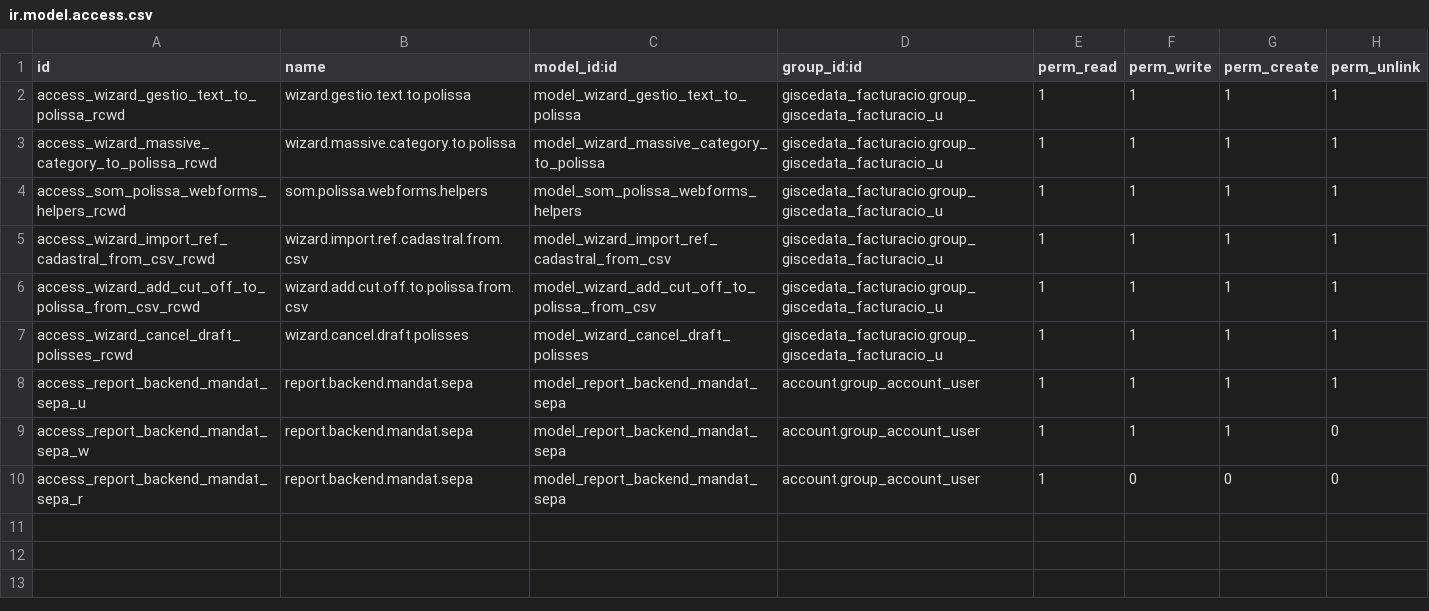
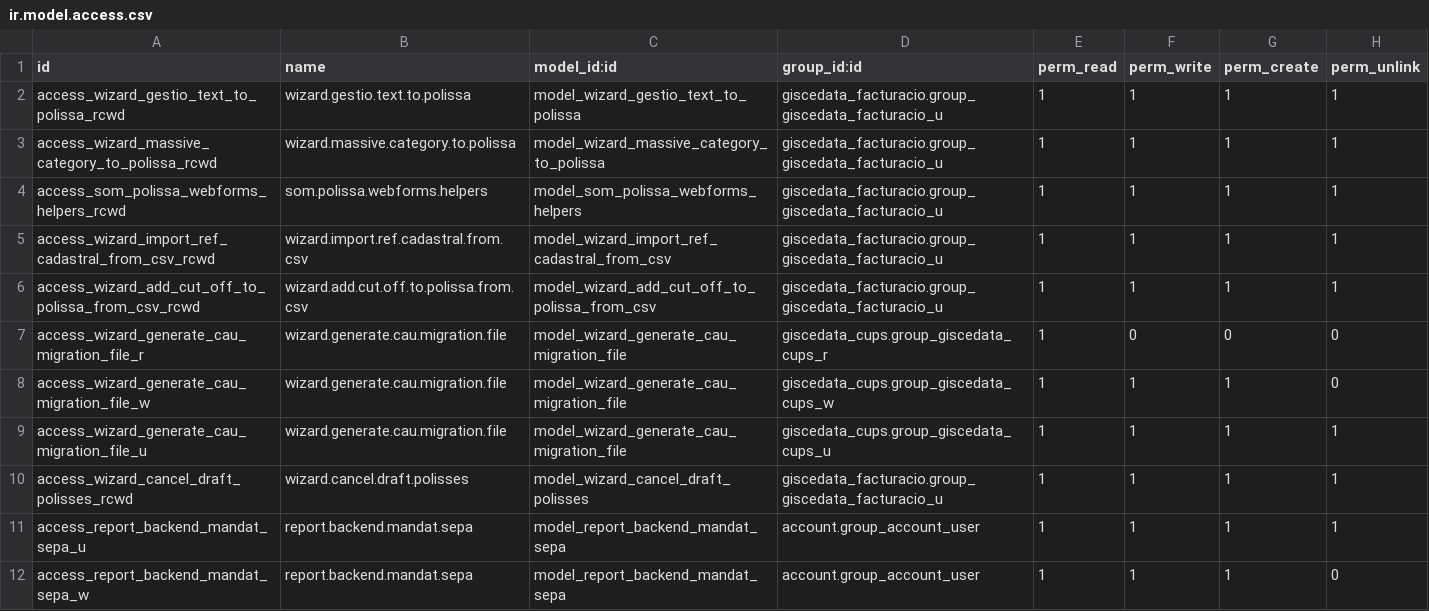
Before and after one commit to Som-Energia/openerp_som_addons, a CSV file: som_polissa/security/ir.model.access.csv, drawn as a sheet; only a part is shown; the shorter side is filled out with more unchanged rows; the diff names each change by its address in the sheet, - before the commit and + after, or states it on an @@ line.

Commit message:
Nou assistent per a generar fitxer de migració de CAUS per ATR 3.0 (#797)
* new wizard

* Migration script

* Some fixes

* Fixes SQL file

* pre-commit

* som more fixes for the lols

* My bad

* En serio

```diff
--- a/som_polissa/security/ir.model.access.csv
+++ b/som_polissa/security/ir.model.access.csv
+row 7: access_wizard_generate_cau_migration_file_r | wizard.generate.cau.migration.file | model_wizard_generate_cau_migration_file | giscedata_cups.group_giscedata_cups_r | 1 | 0 | 0 | 0
+row 8: access_wizard_generate_cau_migration_file_w | wizard.generate.cau.migration.file | model_wizard_generate_cau_migration_file | giscedata_cups.group_giscedata_cups_w | 1 | 1 | 1 | 0
+row 9: access_wizard_generate_cau_migration_file_u | wizard.generate.cau.migration.file | model_wizard_generate_cau_migration_file | giscedata_cups.group_giscedata_cups_u | 1 | 1 | 1 | 1
```
Also changed, not shown: 6 other files.
